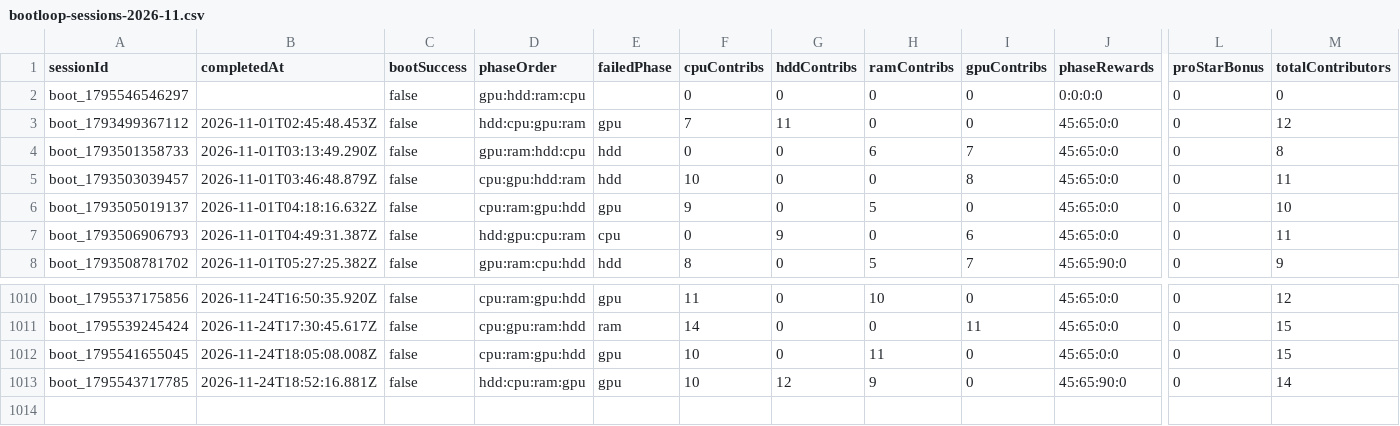
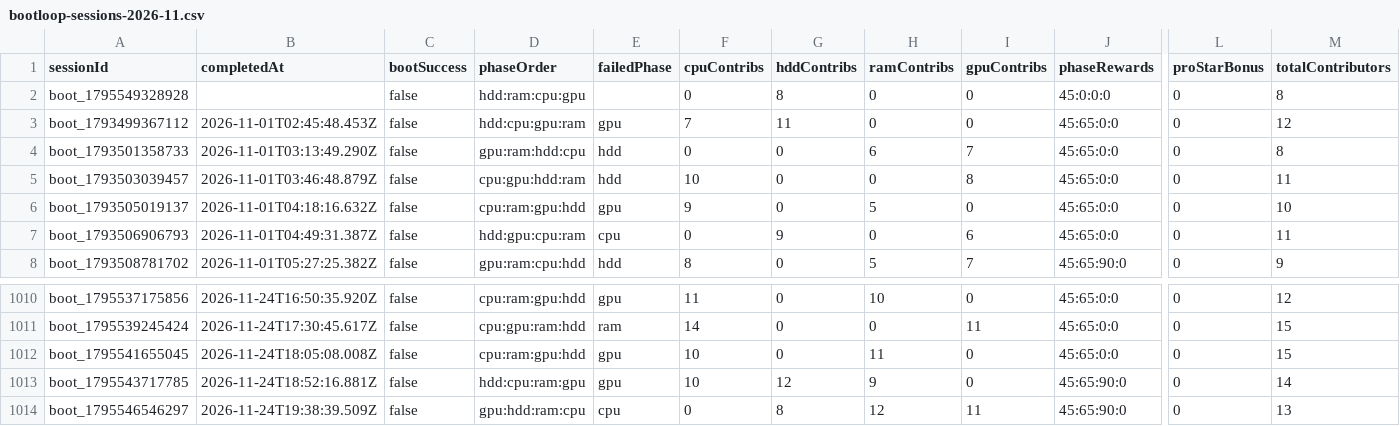
Before and after one commit to zosky/zoskyCube-archive, a CSV file: data/bootloop-sessions-2026-11.csv, drawn as a sheet; only a part is shown, gaps mark what is left out; rows hold the shown columns only; the diff names each change by its address in the sheet, - before the commit and + after, or states it on an @@ line.

```diff
--- a/data/bootloop-sessions-2026-11.csv
+++ b/data/bootloop-sessions-2026-11.csv
-A2 (sessionId): boot_1795546546297
+A2 (sessionId): boot_1795549328928
-D2 (phaseOrder): gpu:hdd:ram:cpu
+D2 (phaseOrder): hdd:ram:cpu:gpu
-G2 (hddContribs): 0
+G2 (hddContribs): 8
-J2 (phaseRewards): 0:0:0:0
+J2 (phaseRewards): 45:0:0:0
-M2 (totalContributors): 0
+M2 (totalContributors): 8
+row 1014: boot_1795546546297 | 2026-11-24T19:38:39.509Z | false | gpu:hdd:ram:cpu | cpu | 0 | 8 | 12 | 11 | 45:65:90:0 | 0 | 13
```
Also changed, not shown: data/bootloop-handouts-2026-11.csv, data/gauntlet-votes-2026-11.csv, 3 other files.
